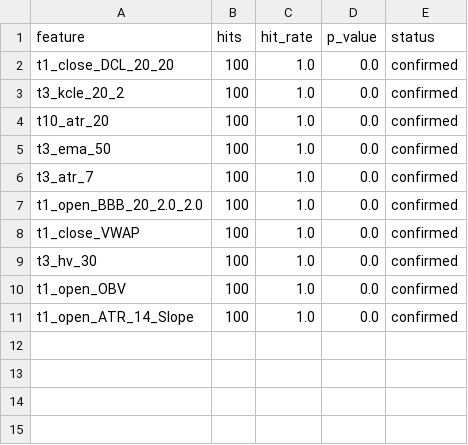
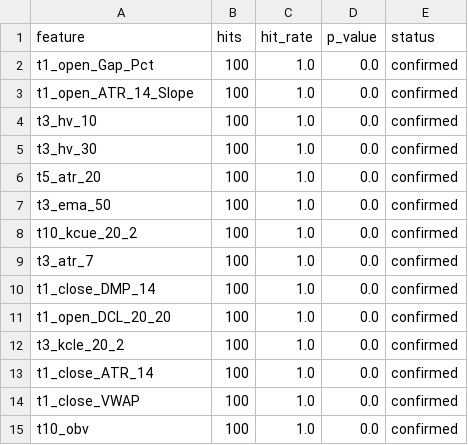
Before and after one commit to XDBloxxer/tradingview-analysis, a CSV file: ml_models/feature_selection/stage2_boruta_history.csv, drawn as a sheet.

```diff
--- a/ml_models/feature_selection/stage2_boruta_history.csv
+++ b/ml_models/feature_selection/stage2_boruta_history.csv
@@ -1,11 +1,15 @@
 feature,hits,hit_rate,p_value,status
-t1_close_DCL_20_20,100,1.0,0.0,confirmed
+t1_open_Gap_Pct,100,1.0,0.0,confirmed
+t1_open_ATR_14_Slope,100,1.0,0.0,confirmed
+t3_hv_10,100,1.0,0.0,confirmed
+t3_hv_30,100,1.0,0.0,confirmed
+t5_atr_20,100,1.0,0.0,confirmed
+t3_ema_50,100,1.0,0.0,confirmed
+t10_kcue_20_2,100,1.0,0.0,confirmed
+t3_atr_7,100,1.0,0.0,confirmed
+t1_close_DMP_14,100,1.0,0.0,confirmed
+t1_open_DCL_20_20,100,1.0,0.0,confirmed
 t3_kcle_20_2,100,1.0,0.0,confirmed
-t10_atr_20,100,1.0,0.0,confirmed
-t3_ema_50,100,1.0,0.0,confirmed
-t3_atr_7,100,1.0,0.0,confirmed
-t1_open_BBB_20_2.0_2.0,100,1.0,0.0,confirmed
+t1_close_ATR_14,100,1.0,0.0,confirmed
 t1_close_VWAP,100,1.0,0.0,confirmed
-t3_hv_30,100,1.0,0.0,confirmed
-t1_open_OBV,100,1.0,0.0,confirmed
-t1_open_ATR_14_Slope,100,1.0,0.0,confirmed
+t10_obv,100,1.0,0.0,confirmed
```
Also changed, not shown: ml_models/feature_selection/stability_cluster_frequency.csv, ml_models/feature_selection/stability_frequency.csv, 4 other files.
